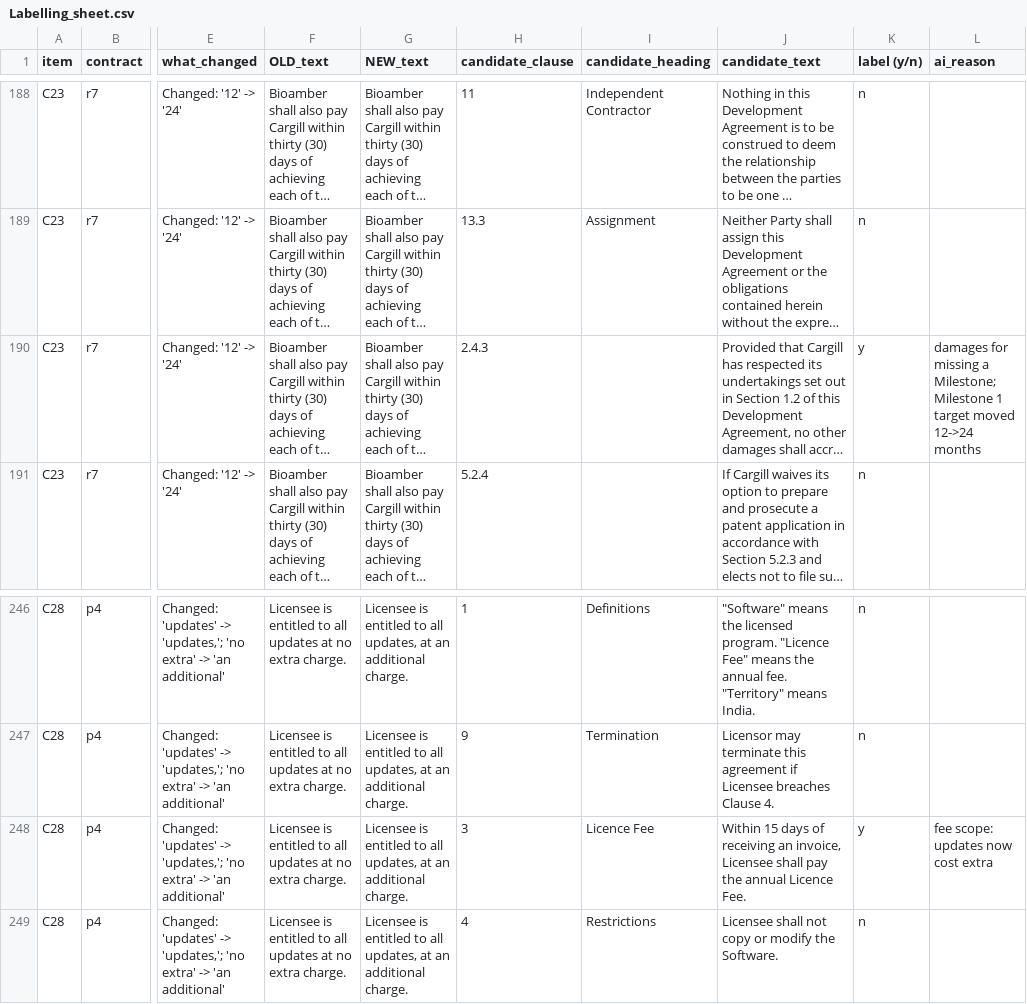
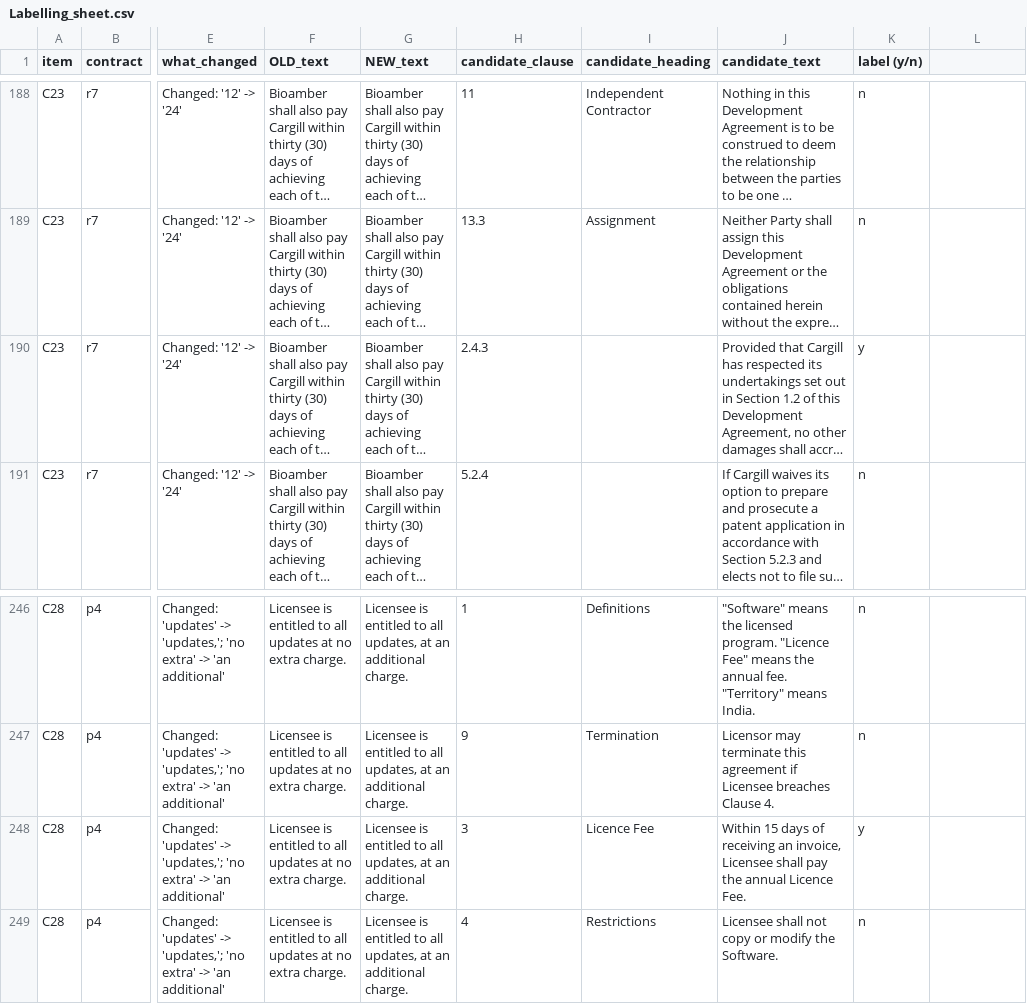
Before and after one commit to Khushi-saraswat-007/legalpulse, a CSV file: reasoning/results/labelling/Labelling_sheet.csv, drawn as a sheet; only a part is shown, gaps mark what is left out; long unchanged cells end in …; the diff covers the shown part only; the diff names each change by its address in the sheet, - before the commit and + after, or states it on an @@ line.

```diff
--- a/reasoning/results/labelling/Labelling_sheet.csv
+++ b/reasoning/results/labelling/Labelling_sheet.csv
-L1: ai_reason
+L1: (empty)
-L190: damages for missing a Milestone; Milestone 1 target moved 12->24 months
+L190: (empty)
-L248: fee scope: updates now cost extra
+L248: (empty)
```
Also changed, not shown: 12 edited cells elsewhere in this file, 1 other file.
